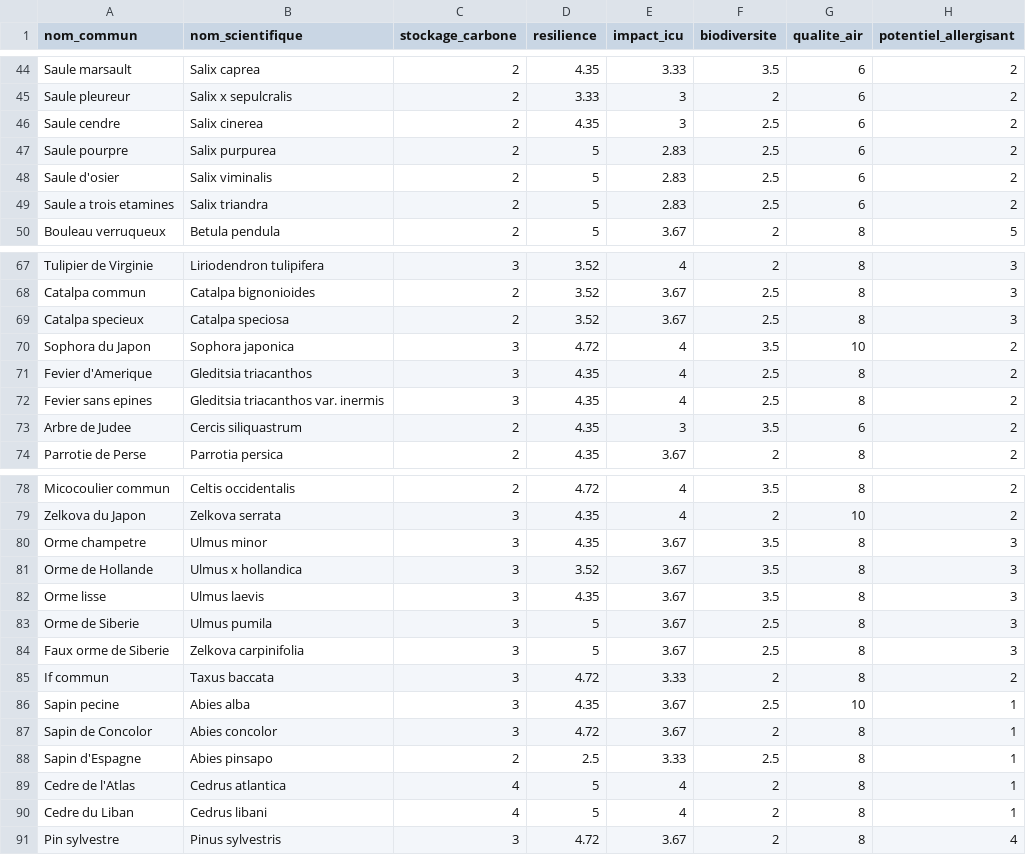
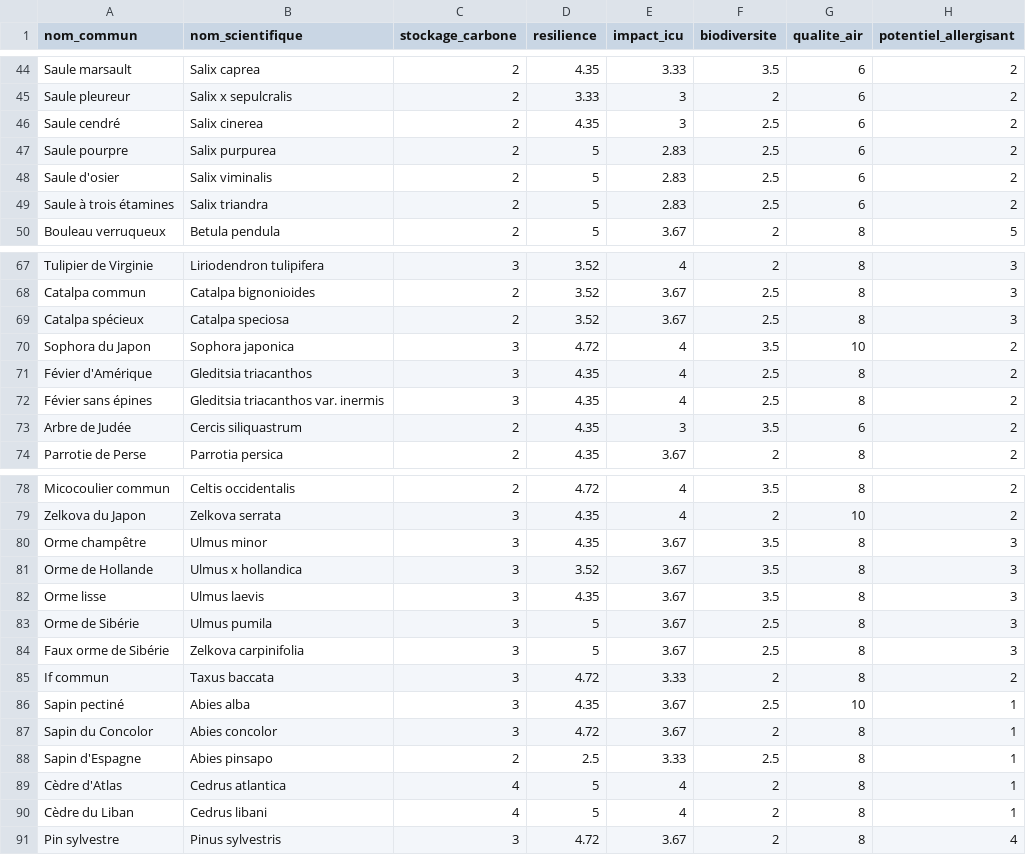
Before and after one commit to gaelg/arbodex, a CSV file: public/trees.csv, drawn as a sheet; only a part is shown, gaps mark what is left out; the diff covers the shown part only; the diff names each change by its address in the sheet, - before the commit and + after, or states it on an @@ line.

```diff
--- a/public/trees.csv
+++ b/public/trees.csv
-A46 (nom_commun): Saule cendre
+A46 (nom_commun): Saule cendré
-A49 (nom_commun): Saule a trois etamines
+A49 (nom_commun): Saule à trois étamines
-A69 (nom_commun): Catalpa specieux
+A69 (nom_commun): Catalpa spécieux
-A71 (nom_commun): Fevier d'Amerique
+A71 (nom_commun): Févier d'Amérique
-A72 (nom_commun): Fevier sans epines
+A72 (nom_commun): Févier sans épines
-A73 (nom_commun): Arbre de Judee
+A73 (nom_commun): Arbre de Judée
-A80 (nom_commun): Orme champetre
+A80 (nom_commun): Orme champêtre
-A83 (nom_commun): Orme de Siberie
+A83 (nom_commun): Orme de Sibérie
-A84 (nom_commun): Faux orme de Siberie
+A84 (nom_commun): Faux orme de Sibérie
-A86 (nom_commun): Sapin pecine
+A86 (nom_commun): Sapin pectiné
-A87 (nom_commun): Sapin de Concolor
+A87 (nom_commun): Sapin du Concolor
-A89 (nom_commun): Cedre de l'Atlas
+A89 (nom_commun): Cèdre d'Atlas
-A90 (nom_commun): Cedre du Liban
+A90 (nom_commun): Cèdre du Liban
```
Also changed, not shown: 43 edited cells elsewhere in this file.
